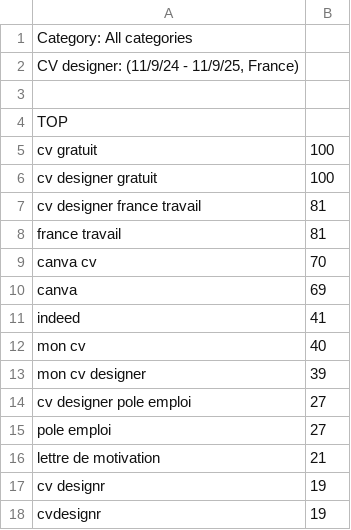
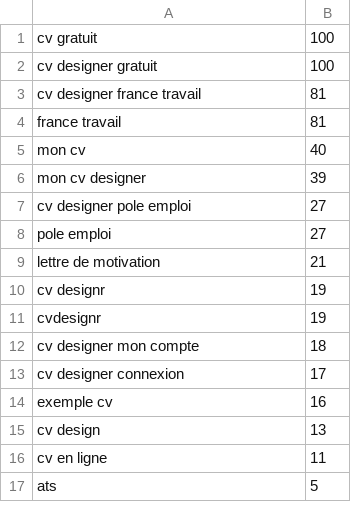
Before and after one commit to c-basso/cvbuilderapp, a CSV file: relatedQueries_fr.csv, drawn as a sheet; only a part is shown; the shorter side is filled out with more unchanged rows; the diff covers the shown part only; the diff names each change by its address in the sheet, - before the commit and + after, or states it on an @@ line.

```diff
--- a/relatedQueries_fr.csv
+++ b/relatedQueries_fr.csv
-row 1: Category: All categories
-row 2: CV designer: (11/9/24 - 11/9/25, France)
-row 3: (empty)
-row 4: TOP
-row 9: canva cv | 70
-row 10: canva | 69
-row 11: indeed | 41
```
Also changed, not shown: 11 removed rows elsewhere in this file, relatedQueries_it.csv, relatedQueries_pt.csv, 16 other files.
